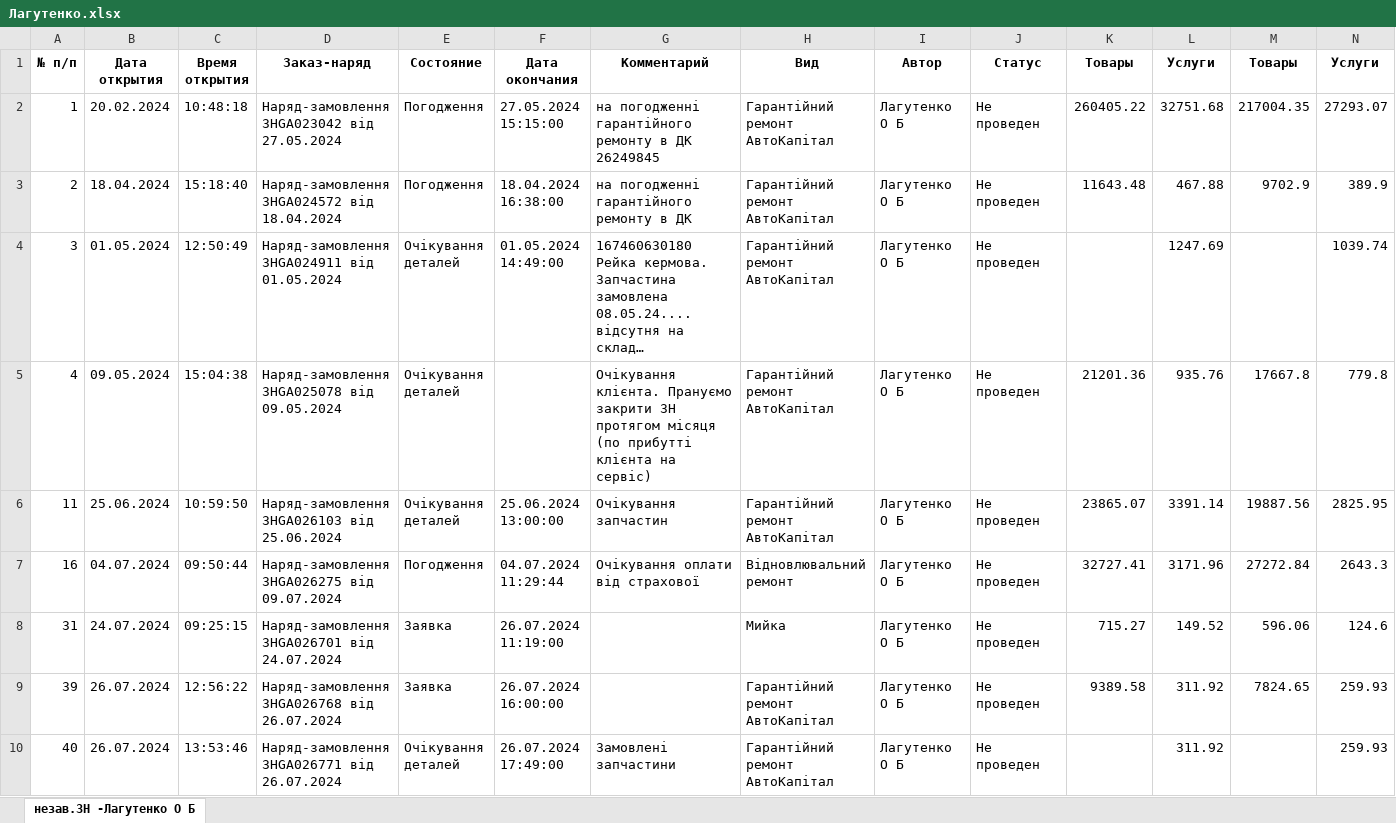
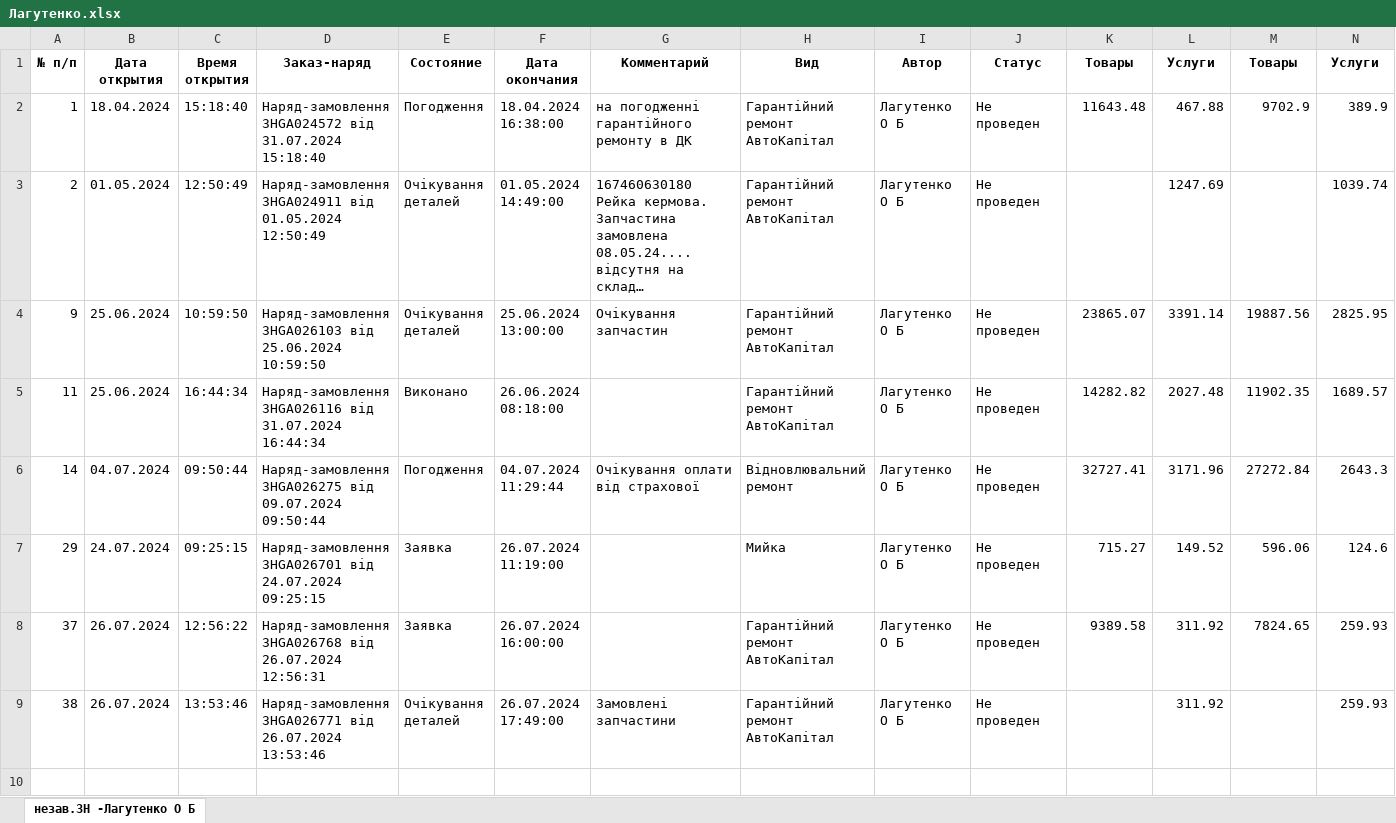
Before and after one commit to ipetry/NV093_repo, an Excel workbook: DataNV/Лагутенко.xlsx, sheet незав.ЗН -Лагутенко О Б, drawn as a sheet; only a part is shown; long unchanged cells end in …; values as stored, in another font and other column widths than the file's, no borders; removed rows and columns are numbered as before the commit, all else as after; rows hold the shown columns only; the diff names each change by its address in the sheet, - before the commit and + after, or states it on an @@ line.

```diff
--- a/DataNV/Лагутенко.xlsx (sheet незав.ЗН -Лагутенко О Б)
+++ b/DataNV/Лагутенко.xlsx (sheet незав.ЗН -Лагутенко О Б)
-row 2: 1 | 20.02.2024 | 10:48:18 | Наряд-замовлення ЗНGA023042 від 27.05.2024 | Погодження | 27.05.2024 15:15:00 | на погодженні гарантійного ремонту в ДК 26249845 | Гарантійний ремонт АвтоКапітал | Лагутенко О Б | Не проведен | 260405.22 | 32751.68 | 217004.35 | 27293.07
-A2 (№ п/п): 2
+A2 (№ п/п): 1
-D2 (Заказ-наряд): …ЗНGA024572 від 18.04.2024
+D2 (Заказ-наряд): …ЗНGA024572 від 31.07.2024 15:18:40
-A3 (№ п/п): 3
+A3 (№ п/п): 2
-D3 (Заказ-наряд): …від 01.05.2024
+D3 (Заказ-наряд): …від 01.05.2024 12:50:49
-row 5: 4 | 09.05.2024 | 15:04:38 | Наряд-замовлення ЗНGA025078 від 09.05.2024 | Очікування деталей |  | Очікування клієнта. Прануємо закрити ЗН протягом місяця (по прибутті клієнта на сервіс) | Гарантійний ремонт АвтоКапітал | Лагутенко О Б | Не проведен | 21201.36 | 935.76 | 17667.8 | 779.8
-A4 (№ п/п): 11
+A4 (№ п/п): 9
-D4 (Заказ-наряд): …від 25.06.2024
+D4 (Заказ-наряд): …від 25.06.2024 10:59:50
+row 5: 11 | 25.06.2024 | 16:44:34 | Наряд-замовлення ЗНGA026116 від 31.07.2024 16:44:34 | Виконано | 26.06.2024 08:18:00 |  | Гарантійний ремонт АвтоКапітал | Лагутенко О Б | Не проведен | 14282.82 | 2027.48 | 11902.35 | 1689.57
-A6 (№ п/п): 16
+A6 (№ п/п): 14
-D6 (Заказ-наряд): …від 09.07.2024
+D6 (Заказ-наряд): …від 09.07.2024 09:50:44
-A7 (№ п/п): 31
+A7 (№ п/п): 29
-D7 (Заказ-наряд): …від 24.07.2024
+D7 (Заказ-наряд): …від 24.07.2024 09:25:15
-A8 (№ п/п): 39
+A8 (№ п/п): 37
-D8 (Заказ-наряд): …від 26.07.2024
+D8 (Заказ-наряд): …від 26.07.2024 12:56:31
-A9 (№ п/п): 40
+A9 (№ п/п): 38
-D9 (Заказ-наряд): …від 26.07.2024
+D9 (Заказ-наряд): …від 26.07.2024 13:53:46
```
Also changed, not shown: DataNV/Гуляйгродський.xlsx, DataNV/Денькович.xlsx, 9 other files.
